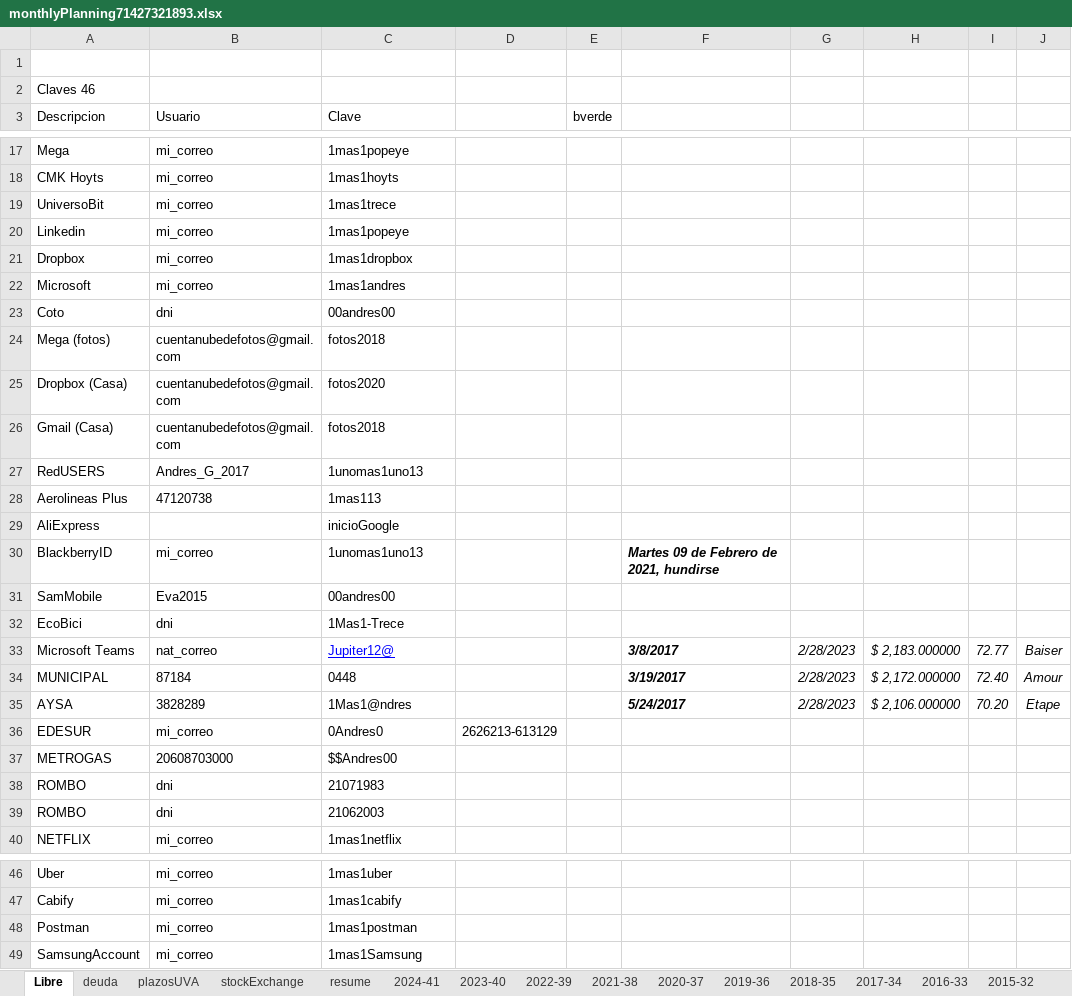
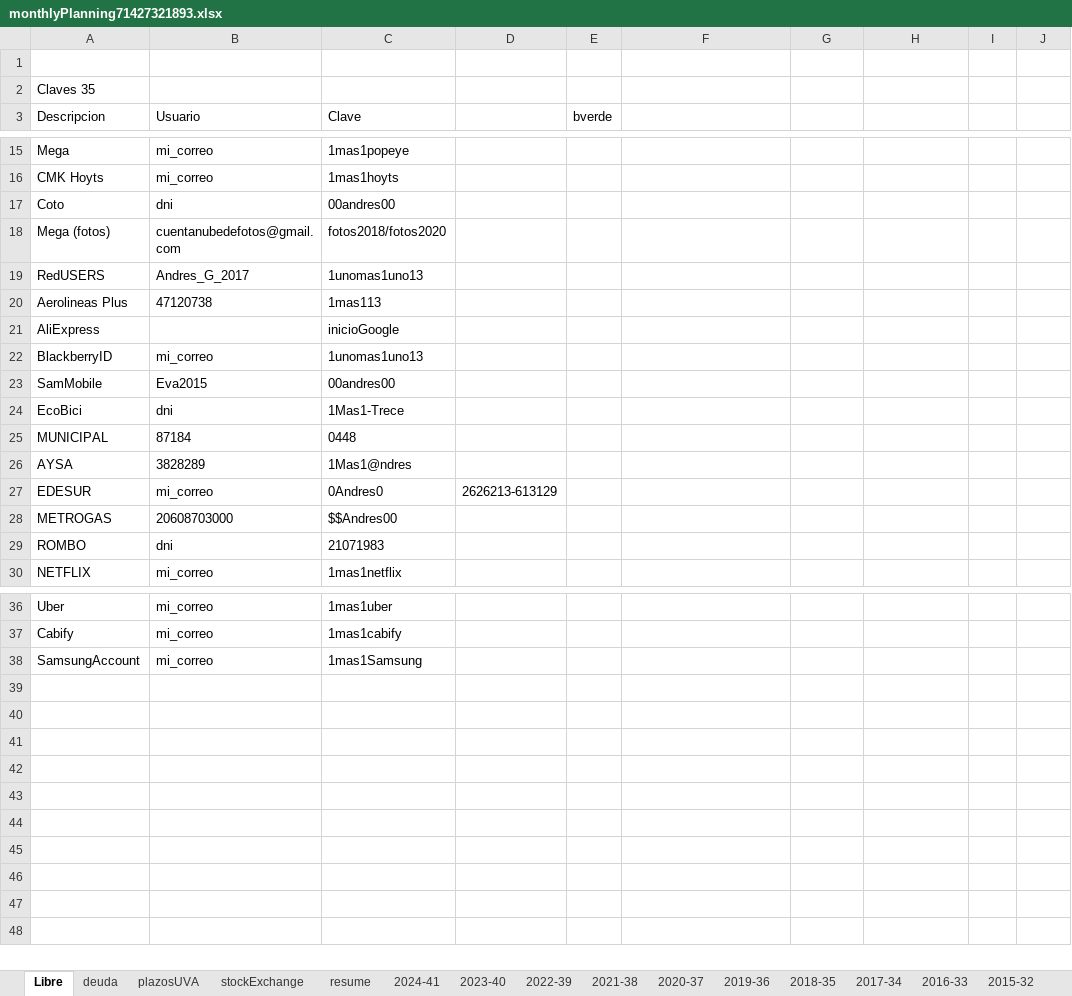
Before and after one commit to andresGitDev/private, an Excel workbook: personalAccounts/monthlyPlanning71427321893.xlsx, sheet Libre, drawn as a sheet; only a part is shown, gaps mark what is left out; values as stored, in another font and other column widths than the file's, no borders; removed rows and columns are numbered as before the commit, all else as after; the diff covers the shown part only; the diff names each change by its address in the sheet, - before the commit and + after, or states it on an @@ line.

```diff
--- a/personalAccounts/monthlyPlanning71427321893.xlsx (sheet Libre)
+++ b/personalAccounts/monthlyPlanning71427321893.xlsx (sheet Libre)
-A2 (Descripcion): Claves 46
+A2 (Descripcion): Claves 35
-row 19: UniversoBit | mi_correo | 1mas1trece
-row 20: Linkedin | mi_correo | 1mas1popeye
-row 21: Dropbox | mi_correo | 1mas1dropbox
-row 22: Microsoft | mi_correo | 1mas1andres
-C18 (Clave): fotos2018
+C18 (Clave): fotos2018/fotos2020
-row 25: Dropbox (Casa) | cuentanubedefotos@gmail.com | fotos2020
-row 26: Gmail (Casa) | cuentanubedefotos@gmail.com | fotos2018
-F22: Martes 09 de Febrero de 2021, hundirse
+F22: (empty)
-row 33: Microsoft Teams | nat_correo | Jupiter12@ |  |  | 3/8/2017 | 2/28/2023 | $ 2,183.000000 | 72.77 | Baiser
-F25: 3/19/2017
+F25: (empty)
-G25:G26: 2/28/2023
+G25:G26: (empty)
-H25: $ 2,172.000000
+H25: (empty)
-I25: 72.40
+I25: (empty)
-J25: Amour
+J25: (empty)
-F26: 5/24/2017
+F26: (empty)
-H26: $ 2,106.000000
+H26: (empty)
-I26: 70.20
+I26: (empty)
-J26: Etape
+J26: (empty)
-row 39: ROMBO | dni | 21062003
-row 48: Postman | mi_correo | 1mas1postman
```
Also changed, not shown: 2 removed rows and 4 edited cells elsewhere in this sheet, sheet stockExchange, sheet 2023-40, sheet resume, sheet deuda, sheet plazosUVA, sheet 2024-41, 1 more sheet, formulas that keep their value, charts or pictures.
